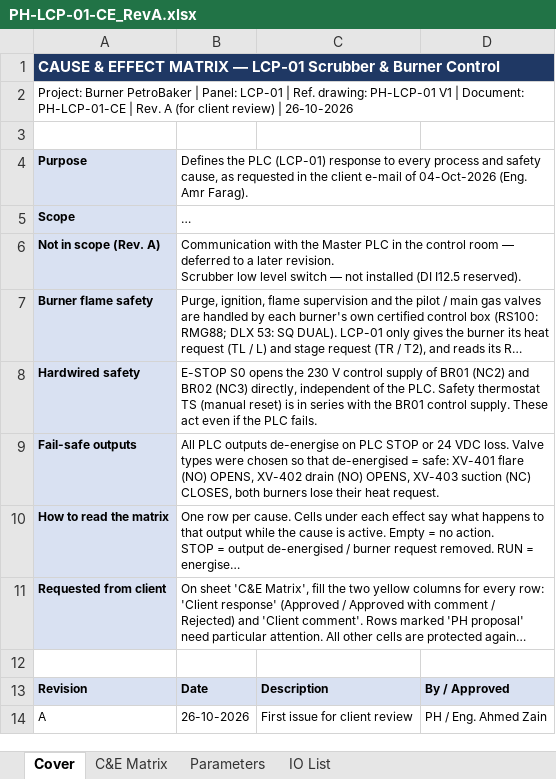
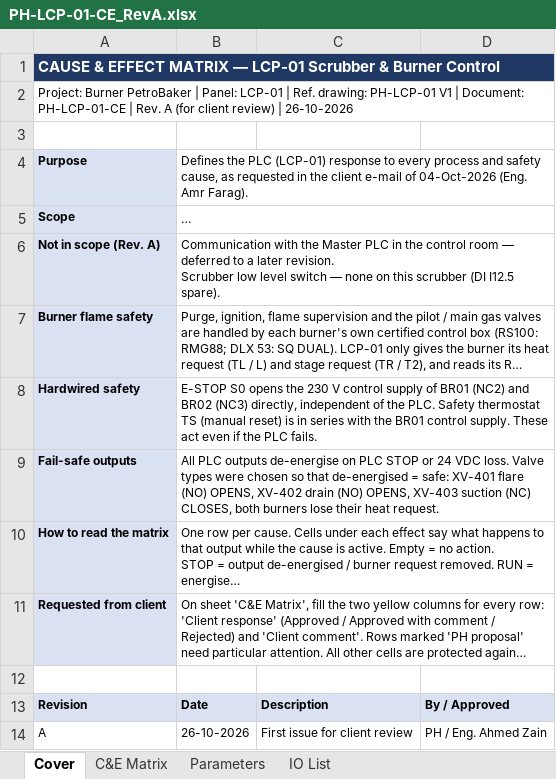
Before and after one commit to mahmoud-elghamry/burner, an Excel workbook: deliverables/PH-LCP-01-CE_RevA.xlsx, sheet Cover, drawn as a sheet; long unchanged cells end in …; values as stored, in another font and other column widths than the file's, no borders; the diff names each change by its address in the sheet, - before the commit and + after, or states it on an @@ line.

Commit message:
docs: project map, Q1 closed (no scrubber LSL), tidy git
خريطة المشروع اتكتبت: الشغل ماشي إزاي، والفولدرات، والبلوكات، والشاشات، والسكريبتات، ومين بيعمل إيه.
Q1 اتقفل: الـ scrubber فيه LSH وLSHH بس، وI12.5 احتياطي. build/hmi-ref دخل git عشان الـ check محتاجه،
والنسخ الاحتياطية بتاعة TIA والملفات اللي بتتولّد من الكومبايل بقوا في .gitignore.

```diff
--- a/deliverables/PH-LCP-01-CE_RevA.xlsx (sheet Cover)
+++ b/deliverables/PH-LCP-01-CE_RevA.xlsx (sheet Cover)
-B6: …switch — not installed (DI I12.5 reserved).
+B6: …switch — none on this scrubber (DI I12.5 spare).
```
Also changed, not shown: sheet C&E Matrix, sheet IO List, 20 other files.
